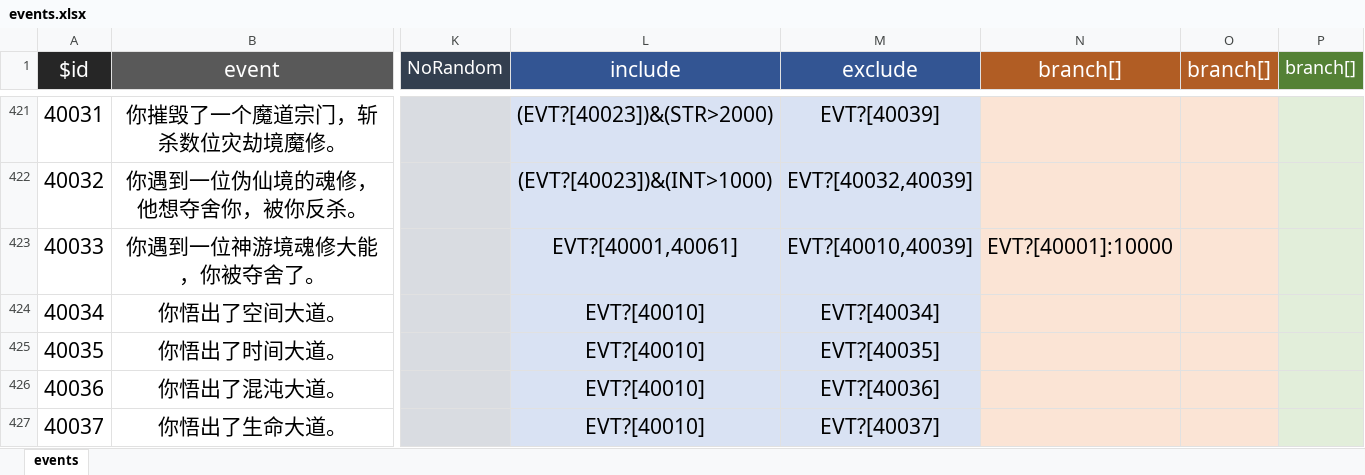
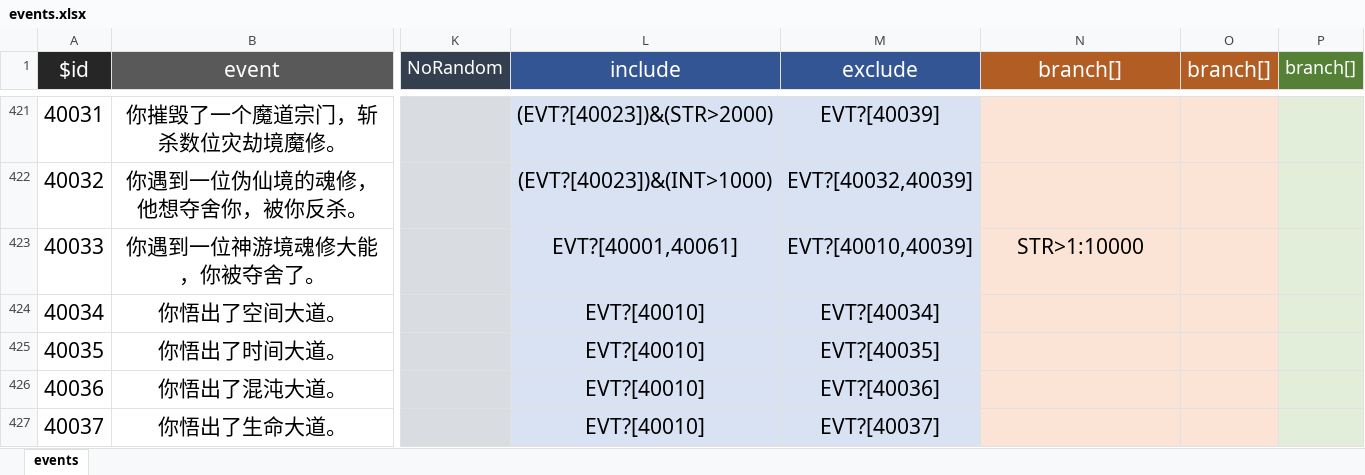
Before and after one commit to VickScarlet/lifeRestart, an Excel workbook: data/events.xlsx, sheet events, drawn as a sheet; only a part is shown, gaps mark what is left out; values as stored, in another font and other column widths than the file's, no borders; the diff names each change by its address in the sheet, - before the commit and + after, or states it on an @@ line.

Commit message:
update data

```diff
--- a/data/events.xlsx (sheet events)
+++ b/data/events.xlsx (sheet events)
-N423 (branch[]): EVT?[40001]:10000
+N423 (branch[]): STR>1:10000
```
Also changed, not shown: 1 other file.
